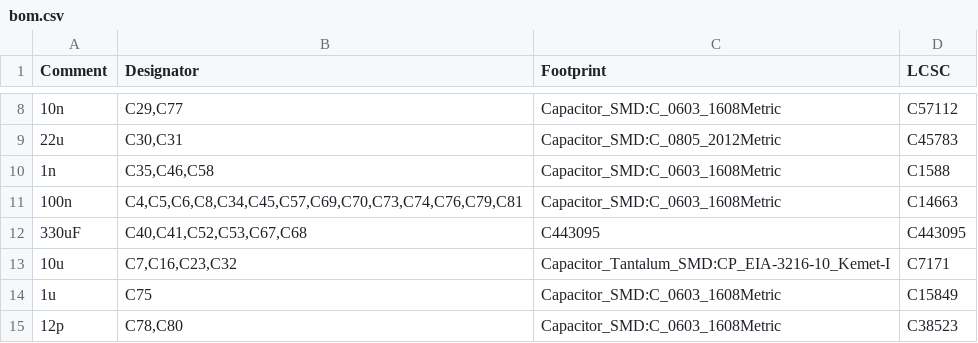
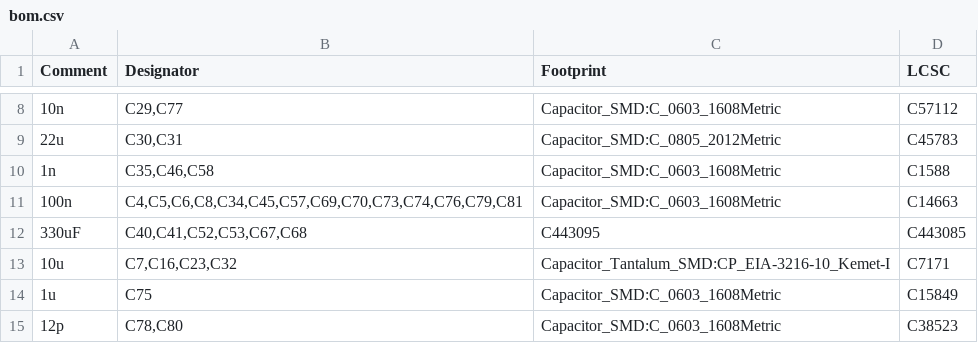
Before and after one commit to nordstream3/FOC, a CSV file: production/bom.csv, drawn as a sheet; only a part is shown, gaps mark what is left out.

Commit message:
Add files via upload

```diff
--- a/production/bom.csv
+++ b/production/bom.csv
@@ -11,3 +11,3 @@ Comment,Designator,Footprint,LCSC
 "100n","C4,C5,C6,C8,C34,C45,C57,C69,C70,C73,C74,C76,C79,C81","Capacitor_SMD:C_0603_1608Metric","C14663"
-"330uF","C40,C41,C52,C53,C67,C68","C443095","C443095"
+"330uF","C40,C41,C52,C53,C67,C68","C443095","C443085"
 "10u","C7,C16,C23,C32","Capacitor_Tantalum_SMD:CP_EIA-3216-10_Kemet-I","C7171"
```
